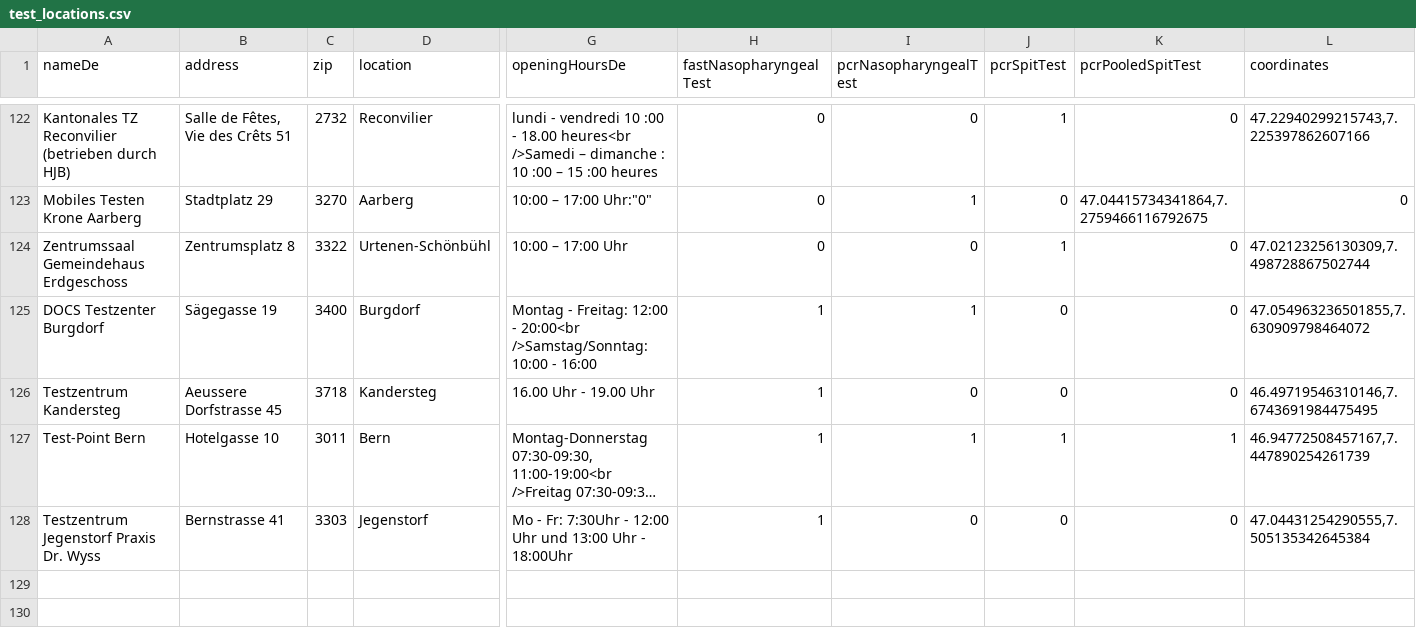
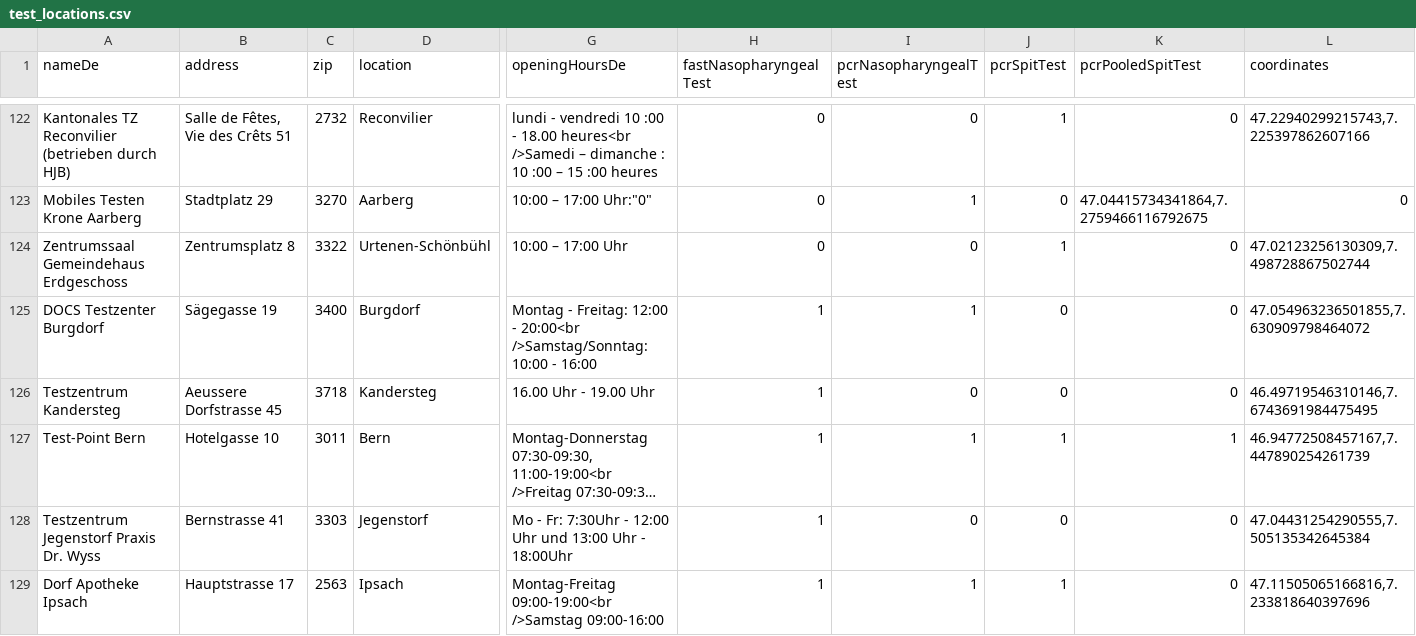
Before and after one commit to openDataBE/TestOffer, a CSV file: test_locations.csv, drawn as a sheet; only a part is shown, gaps mark what is left out; long unchanged cells end in …; rows hold the shown columns only; the diff names each change by its address in the sheet, - before the commit and + after, or states it on an @@ line.

```diff
--- a/test_locations.csv
+++ b/test_locations.csv
+row 129: Dorf Apotheke Ipsach | Hauptstrasse 17 | 2563 | Ipsach | Montag-Freitag 09:00-19:00<br />Samstag 09:00-16:00 | 1 | 1 | 1 | 0 | 47.11505065166816,7.233818640397696
```
